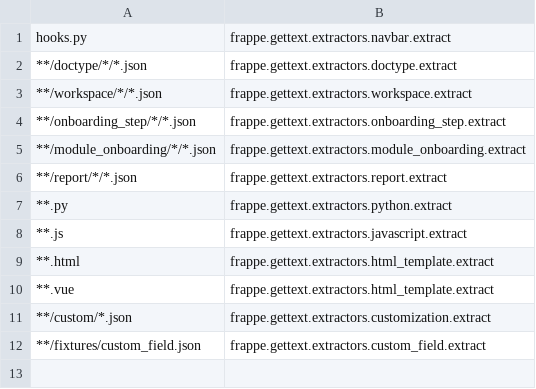
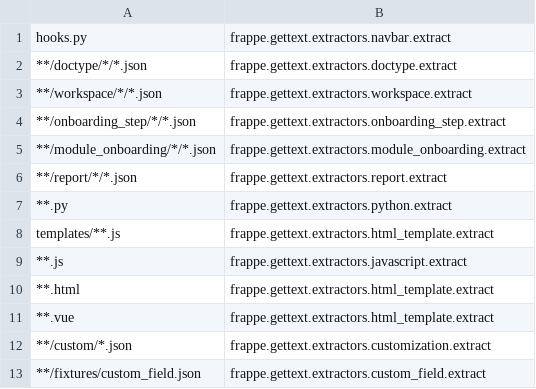
Before and after one commit to Dinext-pro/dinext_platform, a CSV file: babel_extractors.csv, drawn as a sheet; the diff names each change by its address in the sheet, - before the commit and + after, or states it on an @@ line.

Commit message:
fix(translate): Fix extraction in JS files (#27401)
Co-authored-by: barredterra <14891507+barredterra@users.noreply.github.com>

```diff
--- a/babel_extractors.csv
+++ b/babel_extractors.csv
+row 8: templates/**.js | frappe.gettext.extractors.html_template.extract
```
Also changed, not shown: 2 other files.
